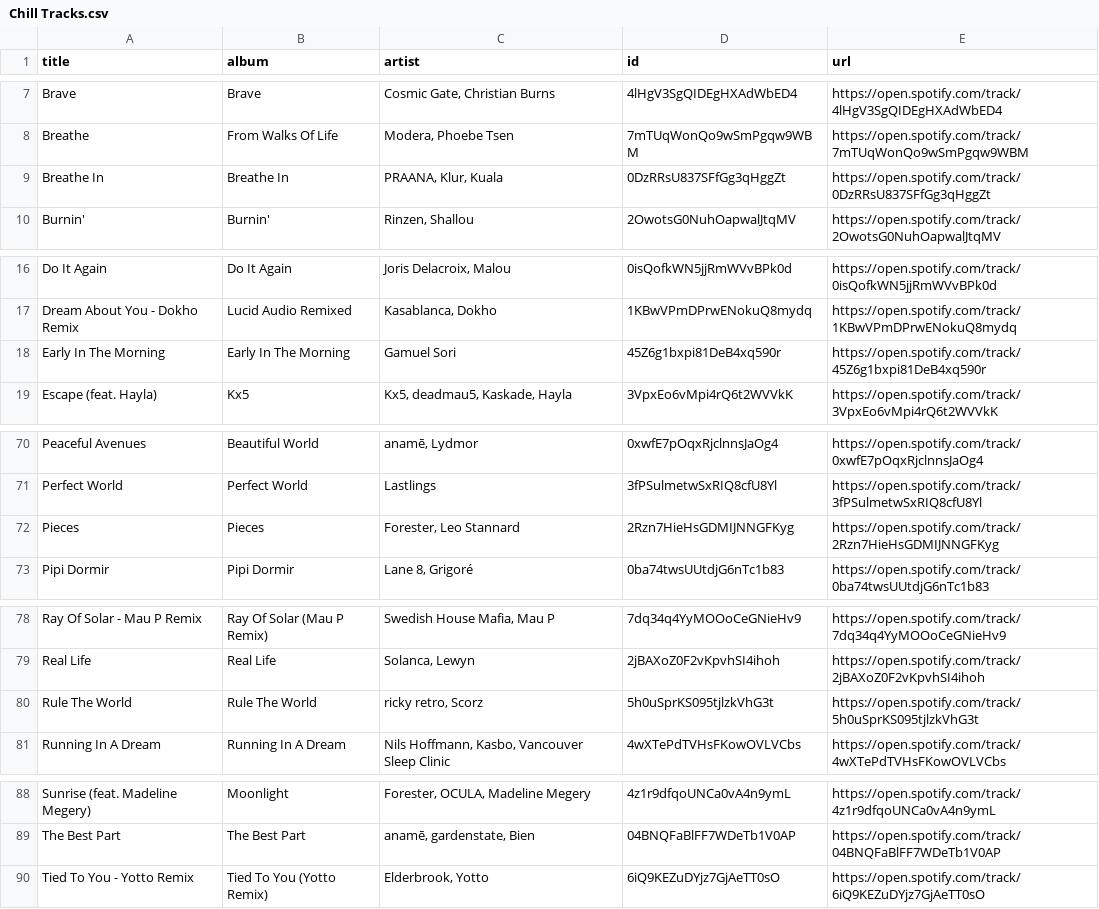
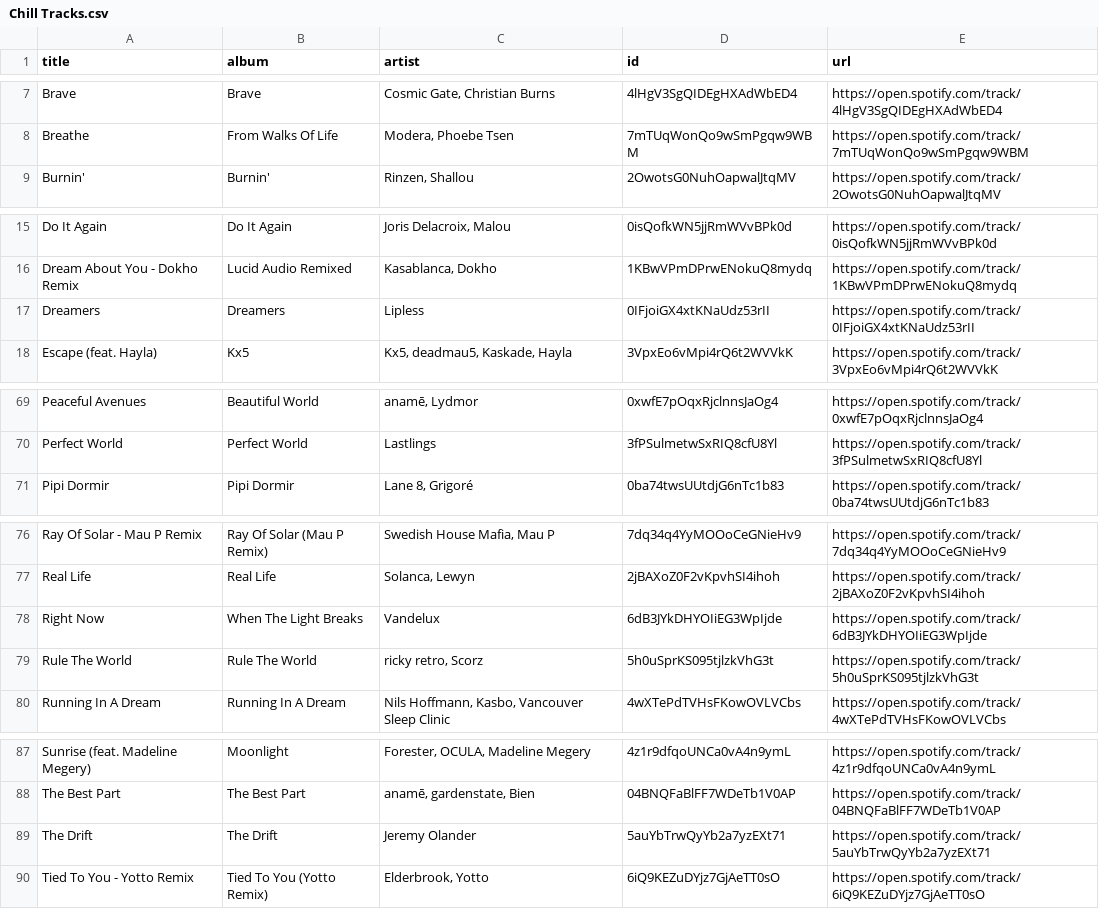
Before and after one commit to unex/dews_beats, a CSV file: playlists/Chill Tracks.csv, drawn as a sheet; only a part is shown, gaps mark what is left out; removed rows and columns are numbered as before the commit, all else as after; the diff names each change by its address in the sheet, - before the commit and + after, or states it on an @@ line.

```diff
--- a/playlists/Chill Tracks.csv
+++ b/playlists/Chill Tracks.csv
-row 9: Breathe In | Breathe In | PRAANA, Klur, Kuala | 0DzRRsU837SFfGg3qHggZt | https://open.spotify.com/track/0DzRRsU837SFfGg3qHggZt
-row 18: Early In The Morning | Early In The Morning | Gamuel Sori | 45Z6g1bxpi81DeB4xq590r | https://open.spotify.com/track/45Z6g1bxpi81DeB4xq590r
+row 17: Dreamers | Dreamers | Lipless | 0IFjoiGX4xtKNaUdz53rII | https://open.spotify.com/track/0IFjoiGX4xtKNaUdz53rII
-row 72: Pieces | Pieces | Forester, Leo Stannard | 2Rzn7HieHsGDMIJNNGFKyg | https://open.spotify.com/track/2Rzn7HieHsGDMIJNNGFKyg
+row 78: Right Now | When The Light Breaks | Vandelux | 6dB3JYkDHYOIiEG3WpIjde | https://open.spotify.com/track/6dB3JYkDHYOIiEG3WpIjde
+row 89: The Drift | The Drift | Jeremy Olander | 5auYbTrwQyYb2a7yzEXt71 | https://open.spotify.com/track/5auYbTrwQyYb2a7yzEXt71
```
Also changed, not shown: playlists/Dance Classics.csv, playlists/Discover Weekly.csv, 3 other files.
